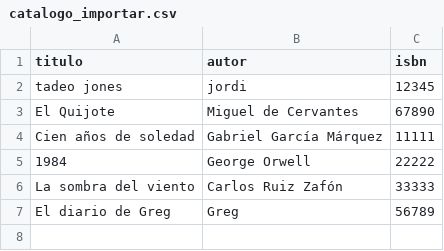
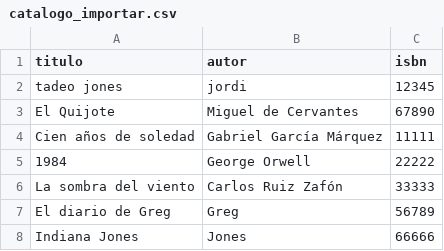
Before and after one commit to JordiLlopis10/projectefinal_biblioteca, a CSV file: data/catalogo_importar.csv, drawn as a sheet; the diff names each change by its address in the sheet, - before the commit and + after, or states it on an @@ line.

```diff
--- a/data/catalogo_importar.csv
+++ b/data/catalogo_importar.csv
+row 8: Indiana Jones | Jones | 66666
```
Also changed, not shown: 9 other files.
